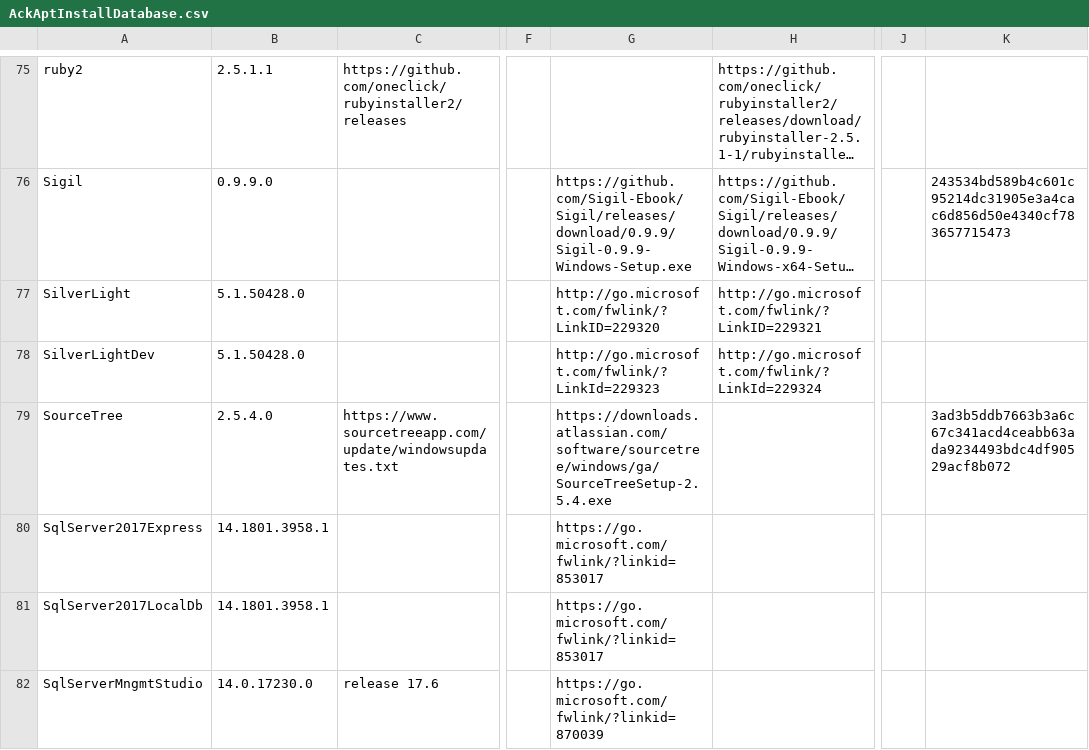
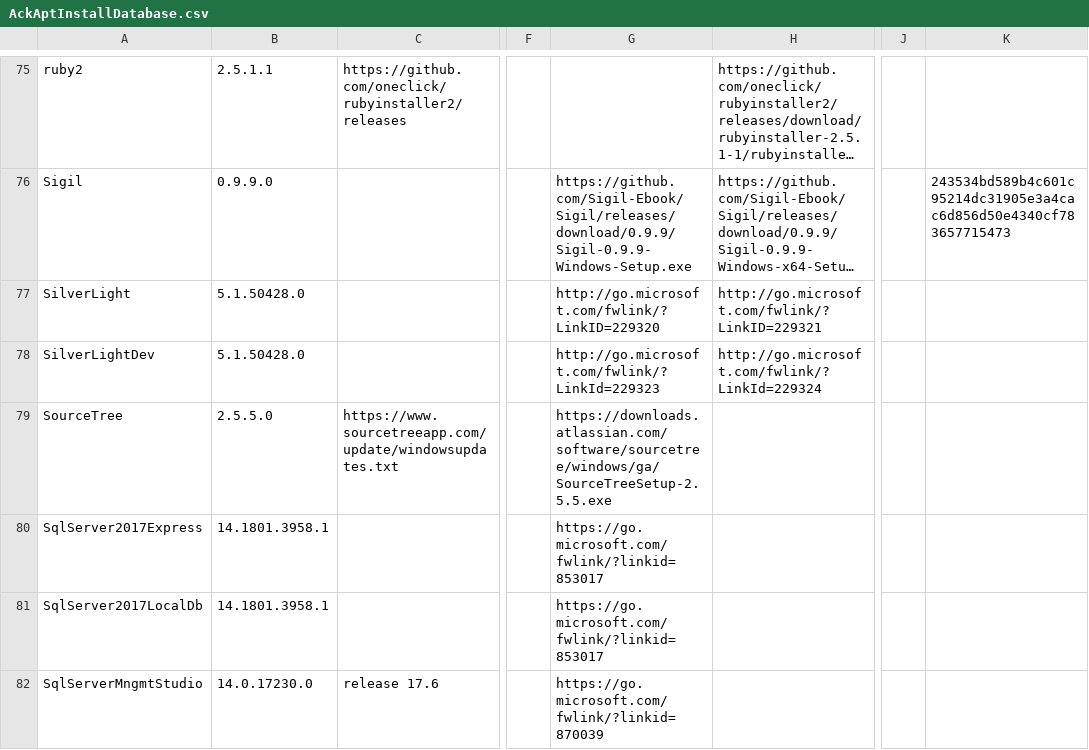
Before and after one commit to ackphht/ackphht.github.io, a CSV file: AckAptInstallDatabase.csv, drawn as a sheet; only a part is shown, gaps mark what is left out; long unchanged cells end in …; the diff names each change by its address in the sheet, - before the commit and + after, or states it on an @@ line.

Commit message:
AckApt: Sourcetree 2.5.5

```diff
--- a/AckAptInstallDatabase.csv
+++ b/AckAptInstallDatabase.csv
-B79: 2.5.4.0
+B79: 2.5.5.0
-G79: https://downloads.atlassian.com/software/sourcetree/windows/ga/SourceTreeSetup-2.5.4.exe
+G79: https://downloads.atlassian.com/software/sourcetree/windows/ga/SourceTreeSetup-2.5.5.exe
-K79: 3ad3b5ddb7663b3a6c67c341acd4ceabb63ada9234493bdc4df90529acf8b072
+K79: (empty)
```
